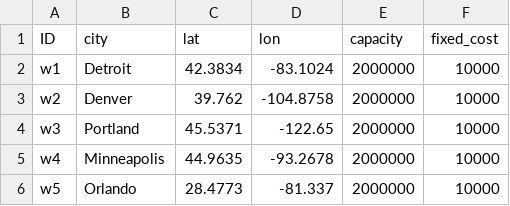
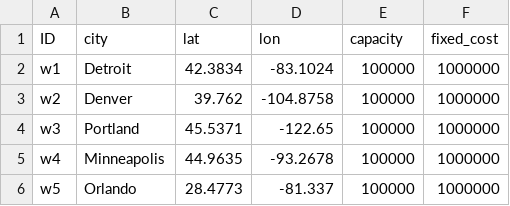
Before and after one commit to scm275/problem_sets_scm275, a CSV file: demand_decision_variable/warehouses.csv, drawn as a sheet.

Commit message:
update

```diff
--- a/demand_decision_variable/warehouses.csv
+++ b/demand_decision_variable/warehouses.csv
@@ -1,6 +1,6 @@
 ID,city,lat,lon,capacity,fixed_cost
-w1,Detroit,42.3834,-83.1024,2000000,10000
-w2,Denver,39.762,-104.8758,2000000,10000
-w3,Portland,45.5371,-122.65,2000000,10000
-w4,Minneapolis,44.9635,-93.2678,2000000,10000
-w5,Orlando,28.4773,-81.337,2000000,10000
+w1,Detroit,42.3834,-83.1024,100000,1000000
+w2,Denver,39.762,-104.8758,100000,1000000
+w3,Portland,45.5371,-122.65,100000,1000000
+w4,Minneapolis,44.9635,-93.2678,100000,1000000
+w5,Orlando,28.4773,-81.337,100000,1000000
```
